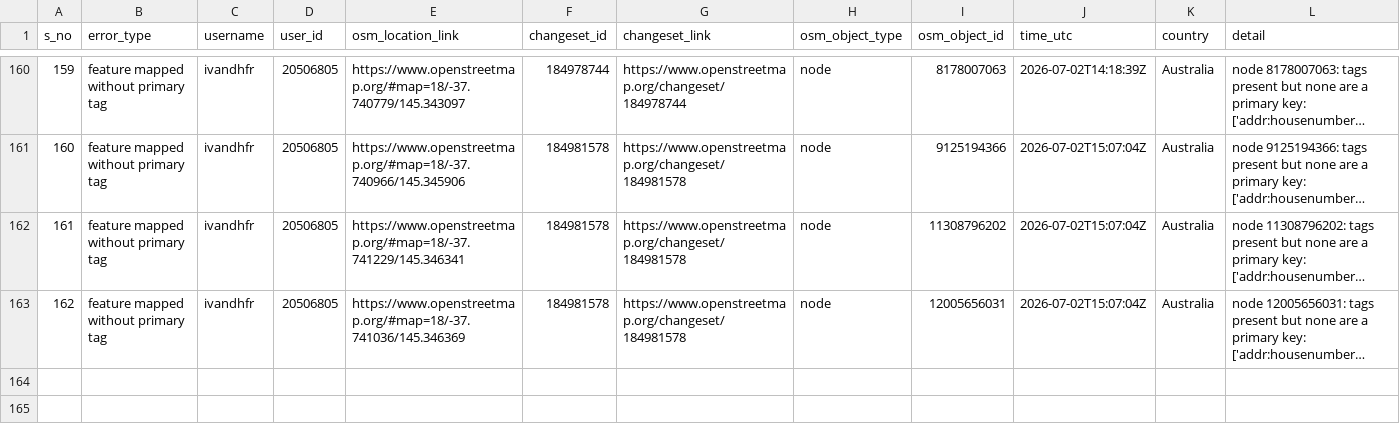
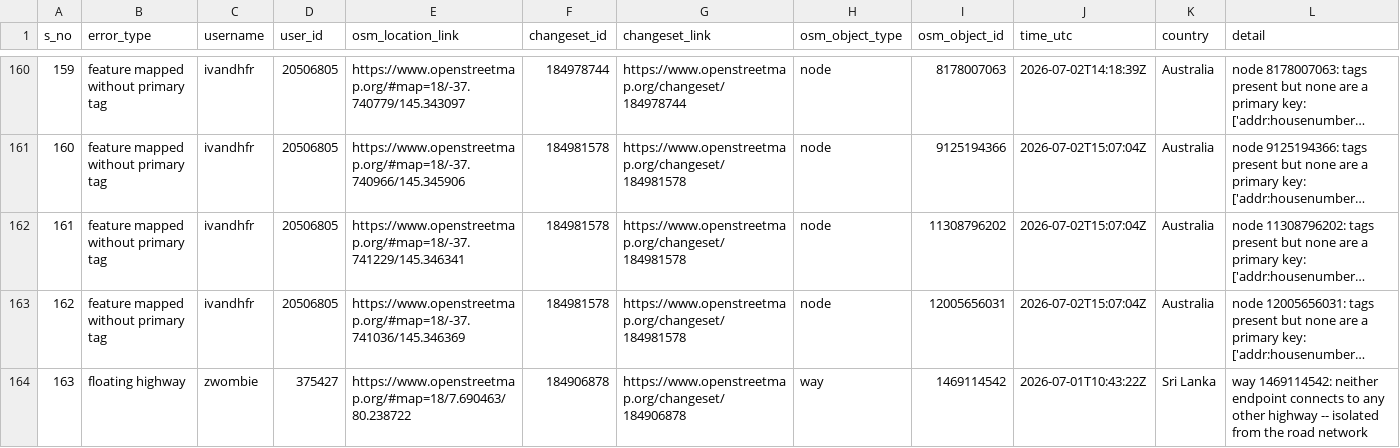
Before and after one commit to KingVik-Planet/OSM_QC_MapCupAPAC2026, a CSV file: data/quality_check_1.csv, drawn as a sheet; only a part is shown, gaps mark what is left out; long unchanged cells end in …; the diff names each change by its address in the sheet, - before the commit and + after, or states it on an @@ line.

```diff
--- a/data/quality_check_1.csv
+++ b/data/quality_check_1.csv
+row 164: 163 | floating highway | zwombie | 375427 | https://www.openstreetmap.org/#map=18/7.690463/80.238722 | 184906878 | https://www.openstreetmap.org/changeset/184906878 | way | 1469114542 | 2026-07-01T10:43:22Z | Sri Lanka | way 1469114542: neither endpoint connects to any other highway -- isolated from the road network
```
Also changed, not shown: 3 other files.
